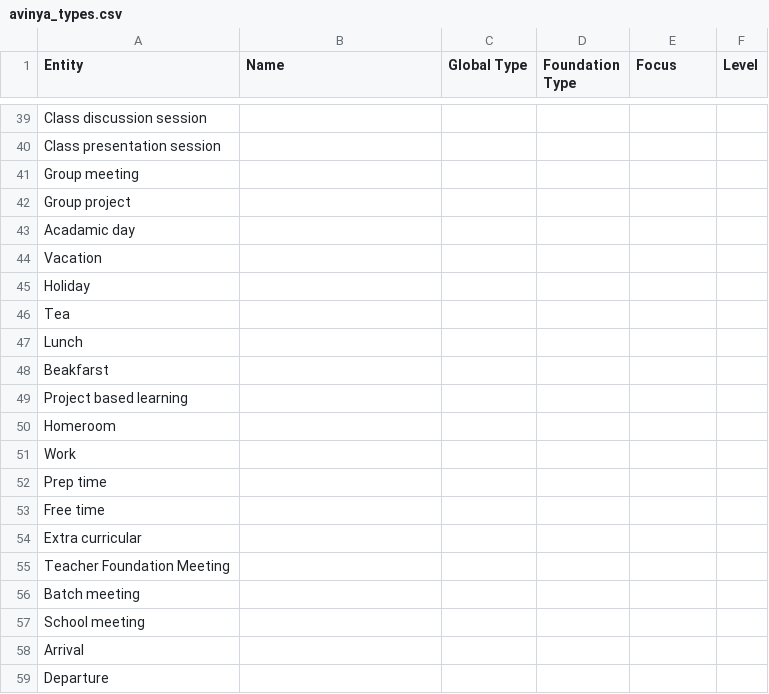
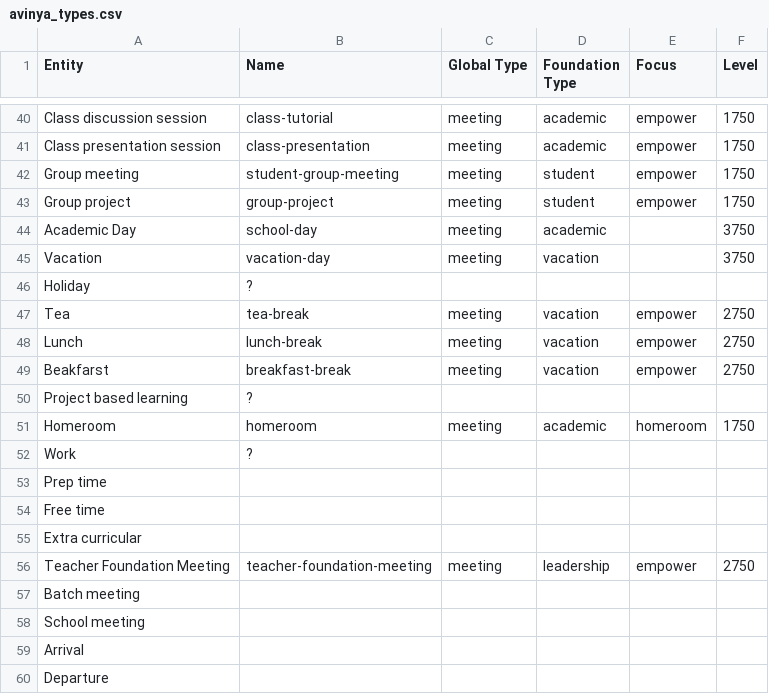
Before and after one commit to avinyafoundation/code-samples, a CSV file: Python/csv_to_sql/avinya_types.csv, drawn as a sheet; only a part is shown, gaps mark what is left out; removed rows and columns are numbered as before the commit, all else as after; the diff covers the shown part only; the diff names each change by its address in the sheet, - before the commit and + after, or states it on an @@ line.

Commit message:
Adding data generator sample

```diff
--- a/Python/csv_to_sql/avinya_types.csv
+++ b/Python/csv_to_sql/avinya_types.csv
-B40 (Name): (empty)
+B40 (Name): class-tutorial
-C40:C43 (Global Type): (empty)
+C40:C43 (Global Type): meeting
-D40:D41 (Foundation Type): (empty)
+D40:D41 (Foundation Type): academic
-E40:E43 (Focus): (empty)
+E40:E43 (Focus): empower
-F40:F43 (Level): (empty)
+F40:F43 (Level): 1750
-B41 (Name): (empty)
+B41 (Name): class-presentation
-B42 (Name): (empty)
+B42 (Name): student-group-meeting
-D42:D43 (Foundation Type): (empty)
+D42:D43 (Foundation Type): student
-B43 (Name): (empty)
+B43 (Name): group-project
-row 43: Acadamic day
+row 44: Academic Day | school-day | meeting | academic |  | 3750
-B45 (Name): (empty)
+B45 (Name): vacation-day
-C45 (Global Type): (empty)
+C45 (Global Type): meeting
-D45 (Foundation Type): (empty)
+D45 (Foundation Type): vacation
-F45 (Level): (empty)
+F45 (Level): 3750
-B46 (Name): (empty)
+B46 (Name): ?
-B47 (Name): (empty)
+B47 (Name): tea-break
-C47:C49 (Global Type): (empty)
+C47:C49 (Global Type): meeting
-D47:D49 (Foundation Type): (empty)
+D47:D49 (Foundation Type): vacation
-E47:E49 (Focus): (empty)
+E47:E49 (Focus): empower
-F47:F49 (Level): (empty)
+F47:F49 (Level): 2750
-B48 (Name): (empty)
+B48 (Name): lunch-break
-B49 (Name): (empty)
+B49 (Name): breakfast-break
-B50 (Name): (empty)
+B50 (Name): ?
-B51 (Name): (empty)
+B51 (Name): homeroom
-C51 (Global Type): (empty)
+C51 (Global Type): meeting
-D51 (Foundation Type): (empty)
+D51 (Foundation Type): academic
-E51 (Focus): (empty)
+E51 (Focus): homeroom
-F51 (Level): (empty)
+F51 (Level): 1750
-B52 (Name): (empty)
+B52 (Name): ?
-B56 (Name): (empty)
+B56 (Name): teacher-foundation-meeting
-C56 (Global Type): (empty)
+C56 (Global Type): meeting
-D56 (Foundation Type): (empty)
+D56 (Foundation Type): leadership
-E56 (Focus): (empty)
+E56 (Focus): empower
-F56 (Level): (empty)
+F56 (Level): 2750
```
Also changed, not shown: 5 added rows, 4 removed rows and 41 edited cells elsewhere in this file, 3 other files.
